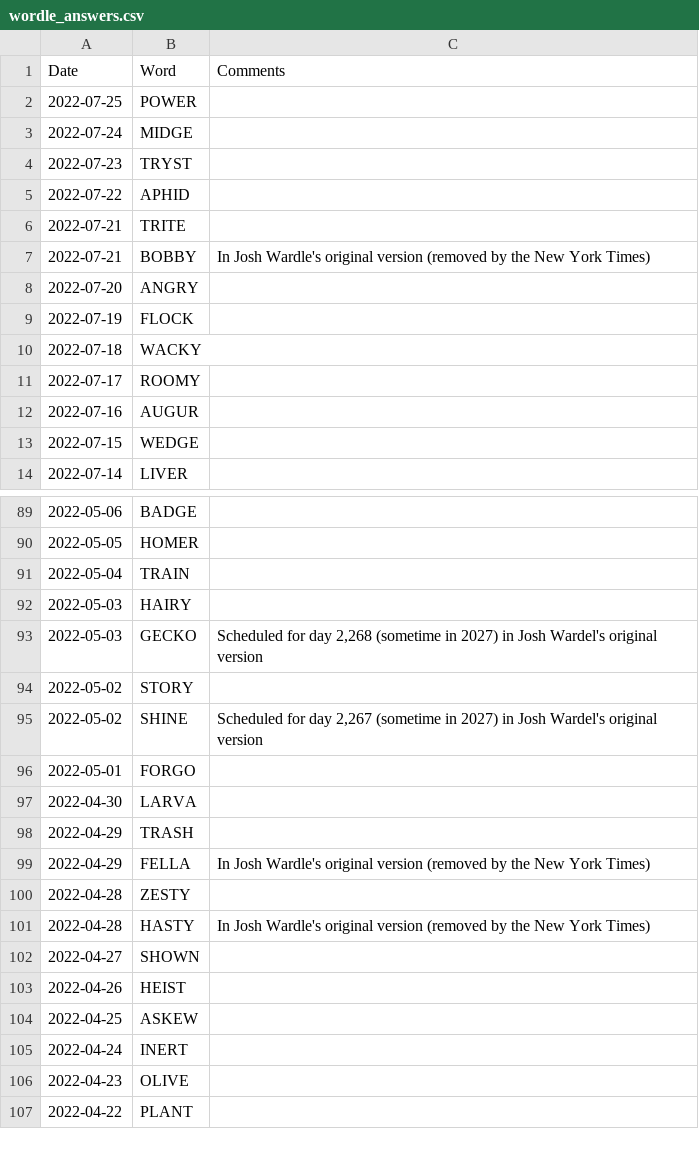
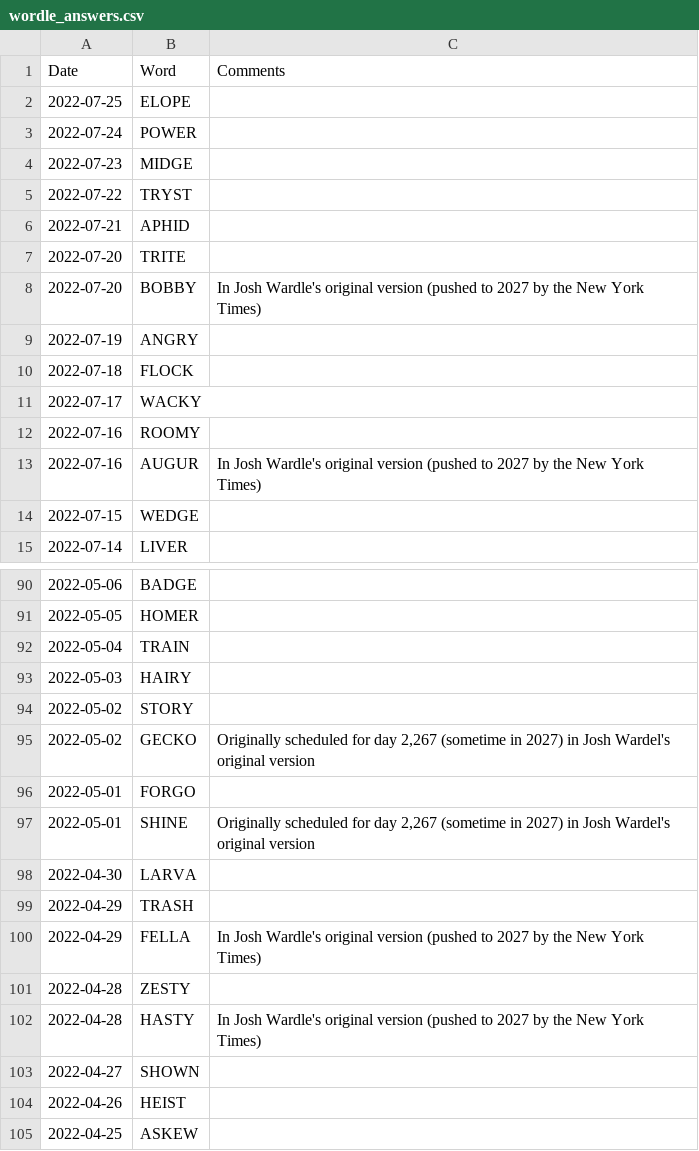
Before and after one commit to mdahlman/wordle, a CSV file: docs/_data/wordle_answers.csv, drawn as a sheet; only a part is shown, gaps mark what is left out; the shorter side is filled out with more unchanged rows; the diff covers the shown part only.

Commit message:
answers through 2022-07-25

```diff
--- a/docs/_data/wordle_answers.csv
+++ b/docs/_data/wordle_answers.csv
@@ -1,13 +1,14 @@
 Date,Word,Comments
-2022-07-25,POWER,
-2022-07-24,MIDGE,
-2022-07-23,TRYST,
-2022-07-22,APHID,
-2022-07-21,TRITE,
-2022-07-21,BOBBY,In Josh Wardle's original version (removed by the New York Times)
-2022-07-20,ANGRY,
-2022-07-19,FLOCK,
-2022-07-18,WACKY,
-2022-07-17,ROOMY,
-2022-07-16,AUGUR,
+2022-07-25,ELOPE,
+2022-07-24,POWER,
+2022-07-23,MIDGE,
+2022-07-22,TRYST,
+2022-07-21,APHID,
+2022-07-20,TRITE,
+2022-07-20,BOBBY,In Josh Wardle's original version (pushed to 2027 by the New York Times)
+2022-07-19,ANGRY,
+2022-07-18,FLOCK,
+2022-07-17,WACKY,
+2022-07-16,ROOMY,
+2022-07-16,AUGUR,In Josh Wardle's original version (pushed to 2027 by the New York Times)
 2022-07-15,WEDGE,
@@ -92,11 +93,11 @@ Date,Word,Comments
 2022-05-03,HAIRY,
-2022-05-03,GECKO,"Scheduled for day 2,268 (sometime in 2027) in Josh Wardel's original version"
 2022-05-02,STORY,
-2022-05-02,SHINE,"Scheduled for day 2,267 (sometime in 2027) in Josh Wardel's original version"
+2022-05-02,GECKO,"Originally scheduled for day 2,267 (sometime in 2027) in Josh Wardel's original version"
 2022-05-01,FORGO,
+2022-05-01,SHINE,"Originally scheduled for day 2,267 (sometime in 2027) in Josh Wardel's original version"
 2022-04-30,LARVA,
 2022-04-29,TRASH,
-2022-04-29,FELLA,In Josh Wardle's original version (removed by the New York Times)
+2022-04-29,FELLA,In Josh Wardle's original version (pushed to 2027 by the New York Times)
 2022-04-28,ZESTY,
-2022-04-28,HASTY,In Josh Wardle's original version (removed by the New York Times)
+2022-04-28,HASTY,In Josh Wardle's original version (pushed to 2027 by the New York Times)
 2022-04-27,SHOWN,
```
Also changed, not shown: 1 added row, 1 removed row and 7 edited cells elsewhere in this file.
